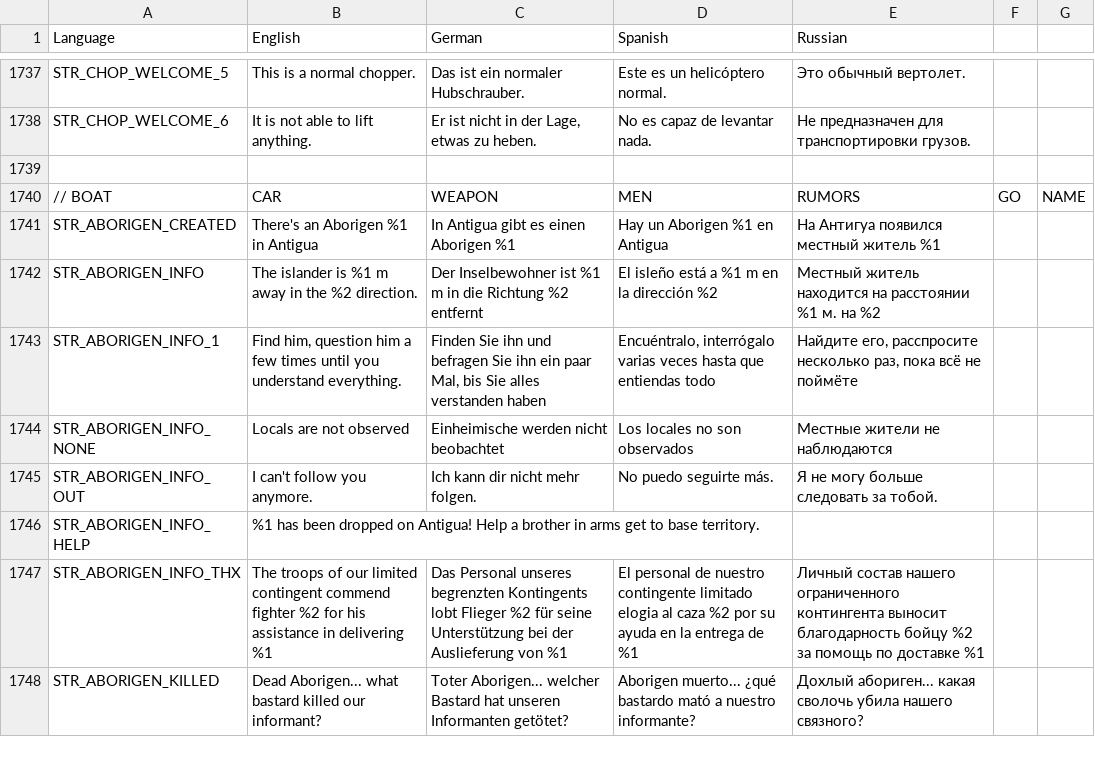
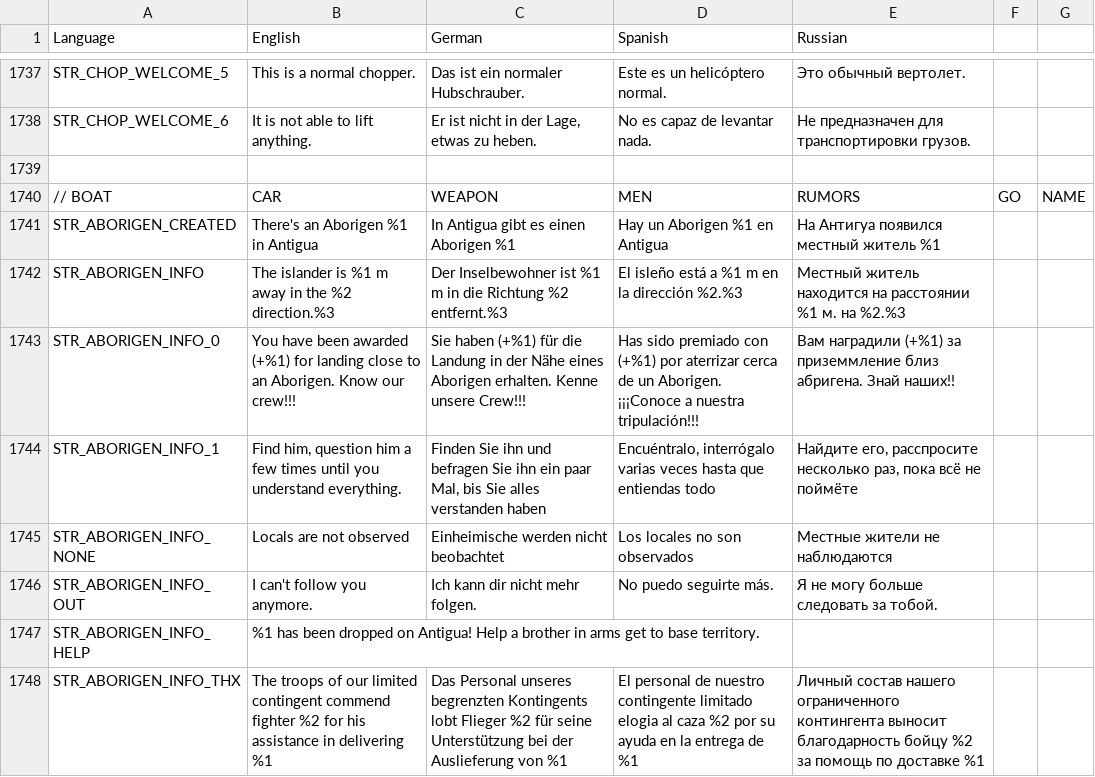
Before and after one commit to sygsky/Domination-for-Red-Engineers-server, a CSV file: stringtable.csv, drawn as a sheet; only a part is shown, gaps mark what is left out; the shorter side is filled out with more unchanged rows.

Commit message:
Smoke grenade for aborigen

```diff
--- a/stringtable.csv
+++ b/stringtable.csv
@@ -1741,3 +1741,4 @@ STR_CHOP_WELCOME_6,"It is not able to lift anything.","Er ist nicht in der Lage,
 STR_ABORIGEN_CREATED,"There's an Aborigen %1 in Antigua","In Antigua gibt es einen Aborigen %1","Hay un Aborigen %1 en Antigua","На Антигуа появился местный житель %1"
-STR_ABORIGEN_INFO,"The islander is %1 m away in the %2 direction.","Der Inselbewohner ist %1 m in die Richtung %2 entfernt","El isleño está a %1 m en la dirección %2","Местный житель находится на расстоянии %1 м. на %2"
+STR_ABORIGEN_INFO,"The islander is %1 m away in the %2 direction.%3","Der Inselbewohner ist %1 m in die Richtung %2 entfernt.%3","El isleño está a %1 m en la dirección %2.%3","Местный житель находится на расстоянии %1 м. на %2.%3"
+STR_ABORIGEN_INFO_0," You have been awarded (+%1) for landing close to an Aborigen. Know our crew!!!"," Sie haben (+%1) für die Landung in der Nähe eines Aborigen erhalten. Kenne unsere Crew!!!"," Has sido premiado con (+%1) por aterrizar cerca de un Aborigen. ¡¡¡Conoce a nuestra tripulación!!!"," Вам наградили (+%1) за приземмление близ абригена. Знай наших!!"
 STR_ABORIGEN_INFO_1,"Find him, question him a few times until you understand everything.","Finden Sie ihn und befragen Sie ihn ein paar Mal, bis Sie alles verstanden haben","Encuéntralo, interrógalo varias veces hasta que entiendas todo","Найдите его, расспросите несколько раз, пока всё не поймёте"
```
Also changed, not shown: 2 other files.
